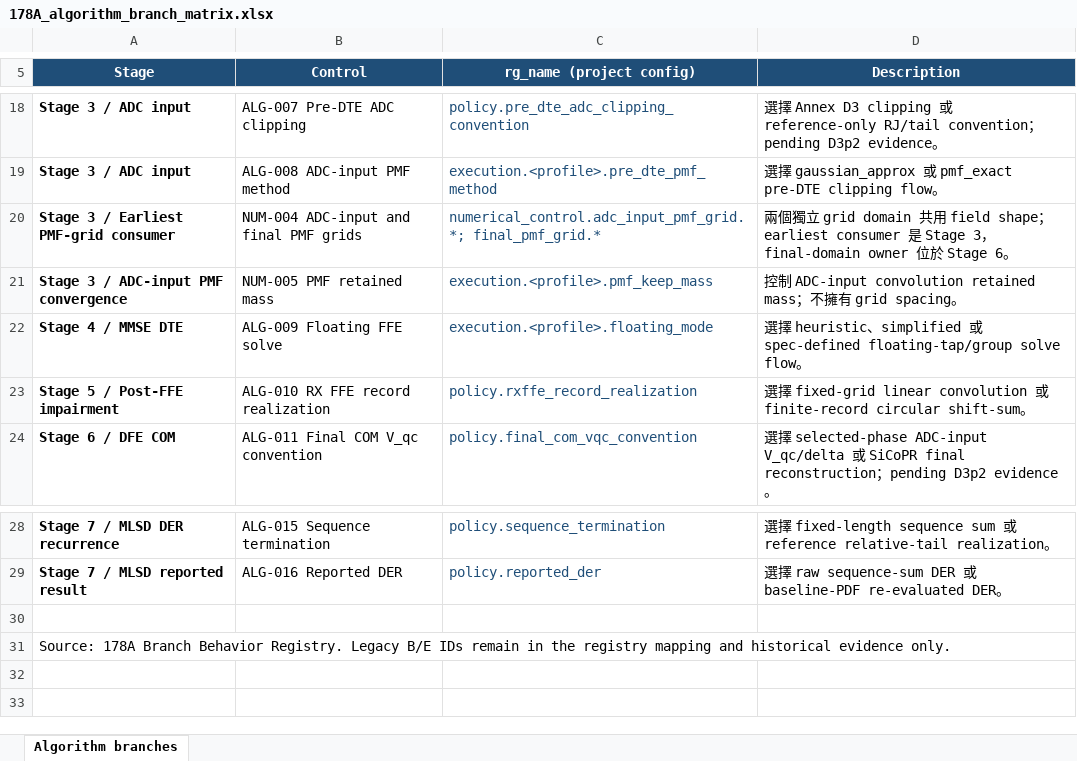
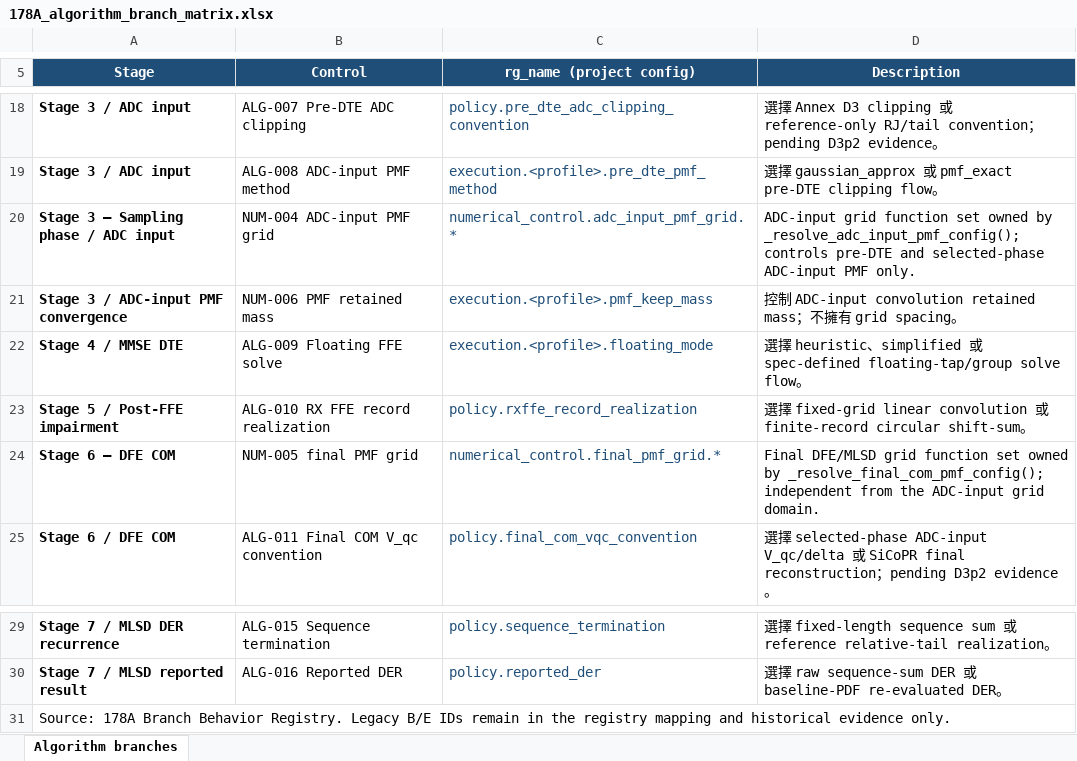
Before and after one commit to johnny13816-max/serdes-coding, an Excel workbook: docs/planning/178A_algorithm_branch_matrix.xlsx, sheet Algorithm branches, drawn as a sheet; only a part is shown, gaps mark what is left out; values as stored, in another font and other column widths than the file's, no borders; table styles not drawn; removed rows and columns are numbered as before the commit, all else as after; the diff names each change by its address in the sheet, - before the commit and + after, or states it on an @@ line.

Commit message:
docs: split PMF grid control branches

```diff
--- a/docs/planning/178A_algorithm_branch_matrix.xlsx (sheet Algorithm branches)
+++ b/docs/planning/178A_algorithm_branch_matrix.xlsx (sheet Algorithm branches)
-row 20: Stage 3 / Earliest PMF-grid consumer | NUM-004 ADC-input and final PMF grids | numerical_control.adc_input_pmf_grid.*; final_pmf_grid.* | 兩個獨立 grid domain 共用 field shape；earliest consumer 是 Stage 3，final-domain owner 位於 Stage 6。
+row 20: Stage 3 — Sampling phase / ADC input | NUM-004 ADC-input PMF grid | numerical_control.adc_input_pmf_grid.* | ADC-input grid function set owned by _resolve_adc_input_pmf_config(); controls pre-DTE and selected-phase ADC-input PMF only.
-B21 (Control): NUM-005 PMF retained mass
+B21 (Control): NUM-006 PMF retained mass
+row 24: Stage 6 — DFE COM | NUM-005 final PMF grid | numerical_control.final_pmf_grid.* | Final DFE/MLSD grid function set owned by _resolve_final_com_pmf_config(); independent from the ADC-input grid domain.
-row 30: (empty)
```
Also changed, not shown: 10 other files.
